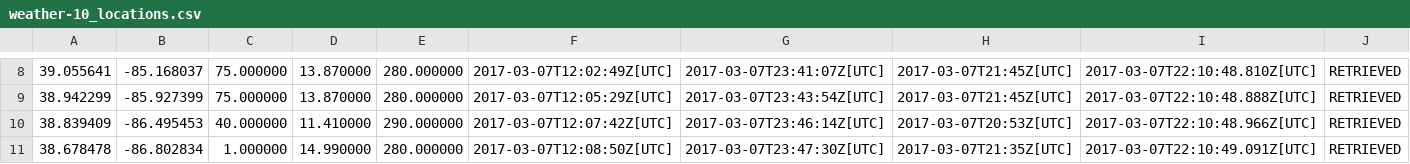
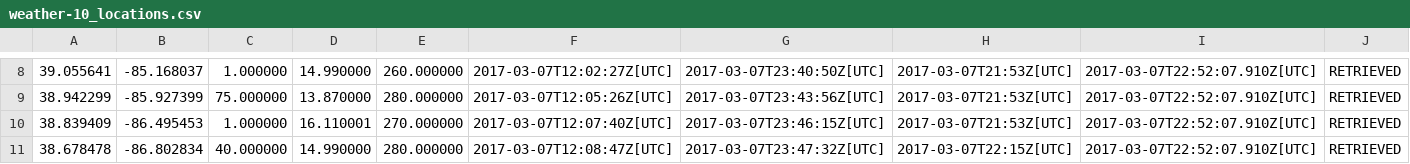
Before and after one commit to PeasantSunseeker/strategy-app, a CSV file: weather-10_locations.csv, drawn as a sheet; only a part is shown, gaps mark what is left out; the diff covers the shown part only.

```diff
--- a/weather-10_locations.csv
+++ b/weather-10_locations.csv
@@ -8,4 +8,4 @@
-39.055641,-85.168037,75.000000,13.870000,280.000000,2017-03-07T12:02:49Z[UTC],2017-03-07T23:41:07Z[UTC],2017-03-07T21:45Z[UTC],2017-03-07T22:10:48.810Z[UTC],RETRIEVED
-38.942299,-85.927399,75.000000,13.870000,280.000000,2017-03-07T12:05:29Z[UTC],2017-03-07T23:43:54Z[UTC],2017-03-07T21:45Z[UTC],2017-03-07T22:10:48.888Z[UTC],RETRIEVED
-38.839409,-86.495453,40.000000,11.410000,290.000000,2017-03-07T12:07:42Z[UTC],2017-03-07T23:46:14Z[UTC],2017-03-07T20:53Z[UTC],2017-03-07T22:10:48.966Z[UTC],RETRIEVED
-38.678478,-86.802834,1.000000,14.990000,280.000000,2017-03-07T12:08:50Z[UTC],2017-03-07T23:47:30Z[UTC],2017-03-07T21:35Z[UTC],2017-03-07T22:10:49.091Z[UTC],RETRIEVED
+39.055641,-85.168037,1.000000,14.990000,260.000000,2017-03-07T12:02:27Z[UTC],2017-03-07T23:40:50Z[UTC],2017-03-07T21:53Z[UTC],2017-03-07T22:52:07.910Z[UTC],RETRIEVED
+38.942299,-85.927399,75.000000,13.870000,280.000000,2017-03-07T12:05:26Z[UTC],2017-03-07T23:43:56Z[UTC],2017-03-07T21:53Z[UTC],2017-03-07T22:52:07.910Z[UTC],RETRIEVED
+38.839409,-86.495453,1.000000,16.110001,270.000000,2017-03-07T12:07:40Z[UTC],2017-03-07T23:46:15Z[UTC],2017-03-07T21:53Z[UTC],2017-03-07T22:52:07.910Z[UTC],RETRIEVED
+38.678478,-86.802834,40.000000,14.990000,280.000000,2017-03-07T12:08:47Z[UTC],2017-03-07T23:47:32Z[UTC],2017-03-07T22:15Z[UTC],2017-03-07T22:52:07.910Z[UTC],RETRIEVED
```
Also changed, not shown: 34 edited cells elsewhere in this file, weather-forecast-10_locations.csv, 5 other files.
